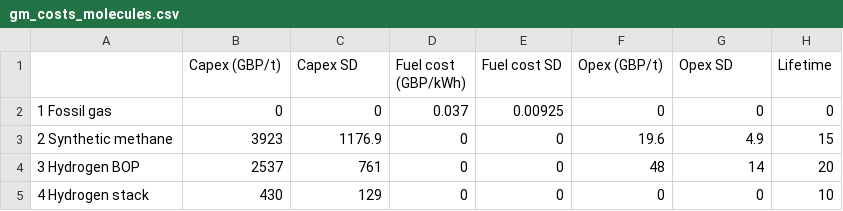
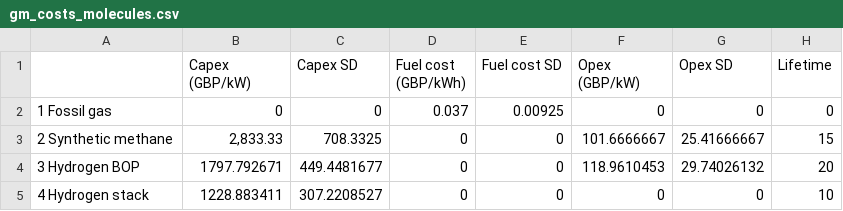
Before and after one commit to AEdwards476/FTT_StandAlone_GMP, a CSV file: Inputs/S0/FTT-GMP/gm_costs_molecules.csv, drawn as a sheet; only a part is shown; the diff names each change by its address in the sheet, - before the commit and + after, or states it on an @@ line.

Commit message:
Update units in molecule cost matrix to £/kW

```diff
--- a/Inputs/S0/FTT-GMP/gm_costs_molecules.csv
+++ b/Inputs/S0/FTT-GMP/gm_costs_molecules.csv
-B1: Capex (GBP/t)
+B1: Capex (GBP/kW)
-F1: Opex (GBP/t)
+F1: Opex (GBP/kW)
-B3 (Capex (GBP/kW)): 3923
+B3 (Capex (GBP/kW)): 2,833.33
-C3 (Capex SD): 1176.9
+C3 (Capex SD): 708.3325
-F3 (Opex (GBP/kW)): 19.6
+F3 (Opex (GBP/kW)): 101.6666667
-G3 (Opex SD): 4.9
+G3 (Opex SD): 25.41666667
-B4 (Capex (GBP/kW)): 2537
+B4 (Capex (GBP/kW)): 1797.792671
-C4 (Capex SD): 761
+C4 (Capex SD): 449.4481677
-F4 (Opex (GBP/kW)): 48
+F4 (Opex (GBP/kW)): 118.9610453
-G4 (Opex SD): 14
+G4 (Opex SD): 29.74026132
-B5 (Capex (GBP/kW)): 430
+B5 (Capex (GBP/kW)): 1228.883411
-C5 (Capex SD): 129
+C5 (Capex SD): 307.2208527
```
Also changed, not shown: Utilities/titles/classification_titles.csv.
